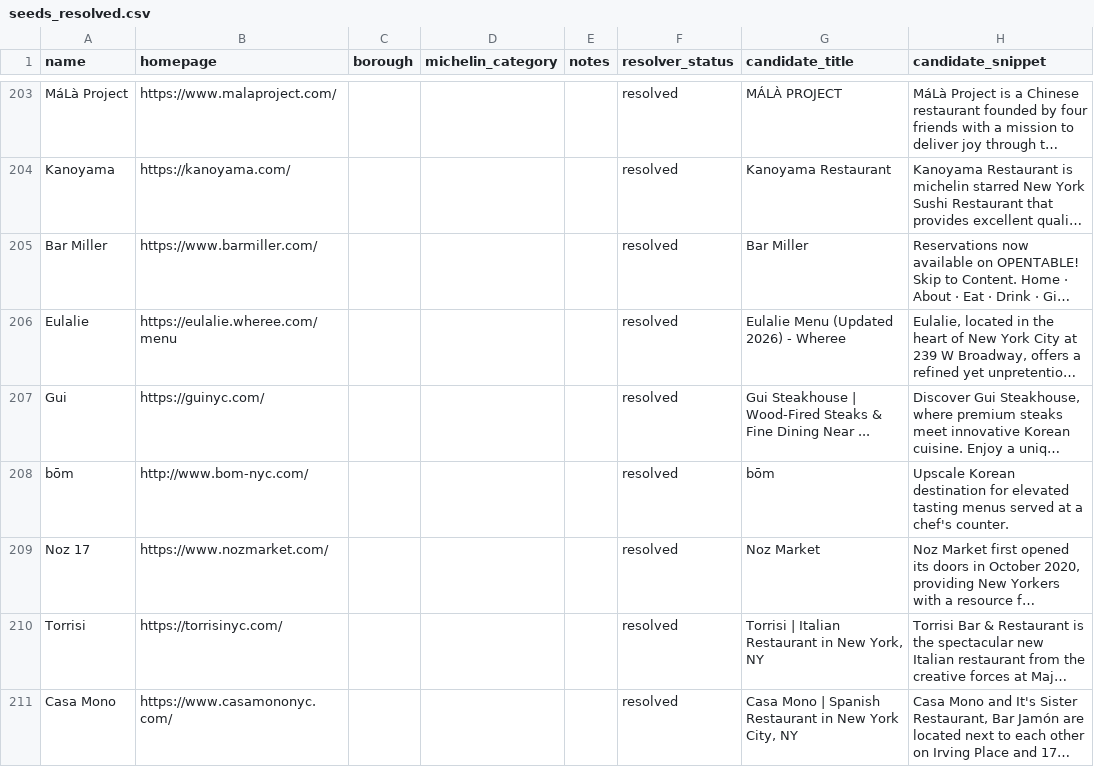
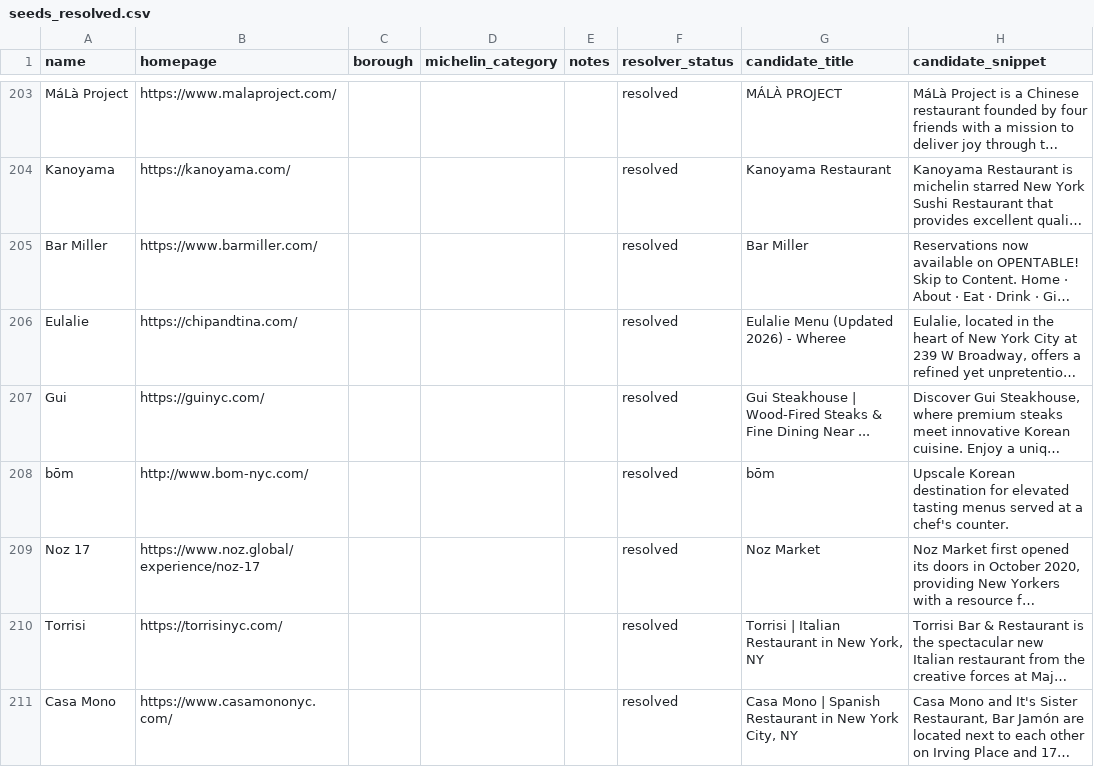
Before and after one commit to mm13550/Calm_Octopuses, a CSV file: data/csv/seeds_resolved.csv, drawn as a sheet; only a part is shown, gaps mark what is left out; long unchanged cells end in …; the diff covers the shown part only; the diff names each change by its address in the sheet, - before the commit and + after, or states it on an @@ line.

Commit message:
feat: Add bio_crawler pipeline, robust PDF keyword filtering, and 5-stage text alignment optimizations for Michelin dataset

```diff
--- a/data/csv/seeds_resolved.csv
+++ b/data/csv/seeds_resolved.csv
-B206 (homepage): https://eulalie.wheree.com/menu
+B206 (homepage): https://chipandtina.com/
-B209 (homepage): https://www.nozmarket.com/
+B209 (homepage): https://www.noz.global/experience/noz-17
```
Also changed, not shown: 1 removed row and 25 edited cells elsewhere in this file, 11 other files.
